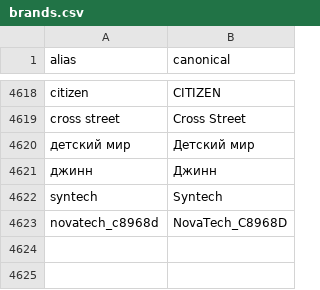
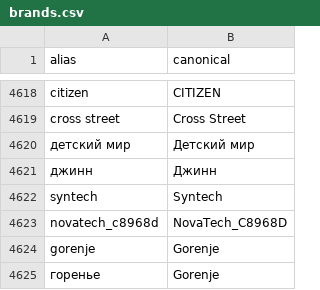
Before and after one commit to nikitos7626/product-attribute-extractor, a CSV file: backend/data/dictionaries/brands.csv, drawn as a sheet; only a part is shown, gaps mark what is left out.

```diff
--- a/backend/data/dictionaries/brands.csv
+++ b/backend/data/dictionaries/brands.csv
@@ -4623 +4623,3 @@ syntech,Syntech
 novatech_c8968d,NovaTech_C8968D
+gorenje,Gorenje
+горенье,Gorenje
```
Also changed, not shown: 10 other files.
